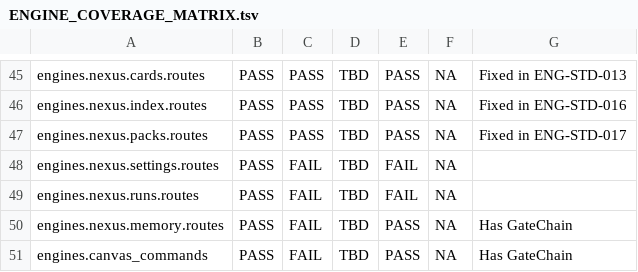
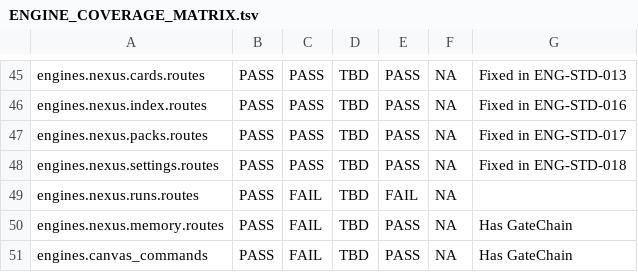
Before and after one commit to jamienowman-glitch/engine, a TSV file: docs/mcp_workbench/ENGINE_COVERAGE_MATRIX.tsv, drawn as a sheet; only a part is shown, gaps mark what is left out.

```diff
--- a/docs/mcp_workbench/ENGINE_COVERAGE_MATRIX.tsv
+++ b/docs/mcp_workbench/ENGINE_COVERAGE_MATRIX.tsv
@@ -47,3 +47,3 @@ engines.nexus.index.routes	PASS	PASS	TBD	PASS	NA	Fixed in ENG-STD-016
 engines.nexus.packs.routes	PASS	PASS	TBD	PASS	NA	Fixed in ENG-STD-017
-engines.nexus.settings.routes	PASS	FAIL	TBD	FAIL	NA	
+engines.nexus.settings.routes	PASS	PASS	TBD	PASS	NA	Fixed in ENG-STD-018
 engines.nexus.runs.routes	PASS	FAIL	TBD	FAIL	NA	
```
Also changed, not shown: 1 other file.
